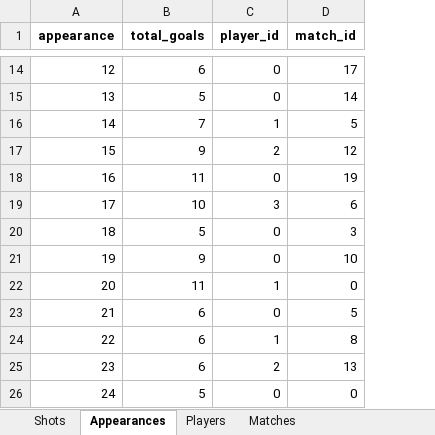
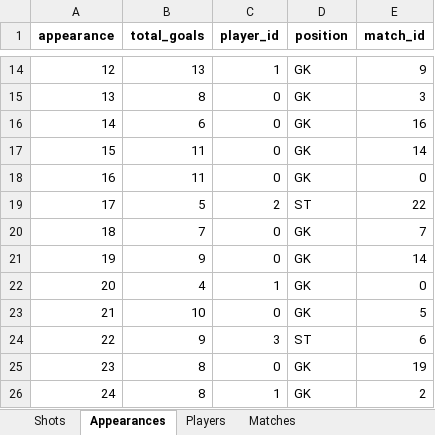
Before and after one commit to mingosmingos/synthetic-goalkeeping-data, an Excel workbook: output.xlsx, sheet Appearances, drawn as a sheet; only a part is shown, gaps mark what is left out; values as stored, in another font and other column widths than the file's, no borders; addresses are those after the commit; the diff covers the shown part only; the diff names each change by its address in the sheet, - before the commit and + after, or states it on an @@ line.

```diff
--- a/output.xlsx (sheet Appearances)
+++ b/output.xlsx (sheet Appearances)
+column D (position), rows 14-26: GK | GK | GK | GK | GK | ST | GK | GK | GK | GK | ST | GK | GK
-B14 (total_goals): 6
+B14 (total_goals): 13
-C14 (player_id): 0
+C14 (player_id): 1
-E14 (match_id): 17
+E14 (match_id): 9
-B15 (total_goals): 5
+B15 (total_goals): 8
-E15 (match_id): 14
+E15 (match_id): 3
-B16 (total_goals): 7
+B16 (total_goals): 6
-C16 (player_id): 1
+C16 (player_id): 0
-E16 (match_id): 5
+E16 (match_id): 16
-B17 (total_goals): 9
+B17 (total_goals): 11
-C17 (player_id): 2
+C17 (player_id): 0
-E17 (match_id): 12
+E17 (match_id): 14
-E18 (match_id): 19
+E18 (match_id): 0
-B19 (total_goals): 10
+B19 (total_goals): 5
-C19 (player_id): 3
+C19 (player_id): 2
-E19 (match_id): 6
+E19 (match_id): 22
-B20 (total_goals): 5
+B20 (total_goals): 7
-E20 (match_id): 3
+E20 (match_id): 7
-E21 (match_id): 10
+E21 (match_id): 14
-B22 (total_goals): 11
+B22 (total_goals): 4
-B23 (total_goals): 6
+B23 (total_goals): 10
-B24 (total_goals): 6
+B24 (total_goals): 9
-C24 (player_id): 1
+C24 (player_id): 3
-E24 (match_id): 8
+E24 (match_id): 6
-B25 (total_goals): 6
+B25 (total_goals): 8
-C25 (player_id): 2
+C25 (player_id): 0
-E25 (match_id): 13
+E25 (match_id): 19
-B26 (total_goals): 5
+B26 (total_goals): 8
-C26 (player_id): 0
+C26 (player_id): 1
-E26 (match_id): 0
+E26 (match_id): 2
```
Also changed, not shown: 29 edited cells elsewhere in this sheet, sheet Shots, sheet Players, sheet Matches, 1 other file.
